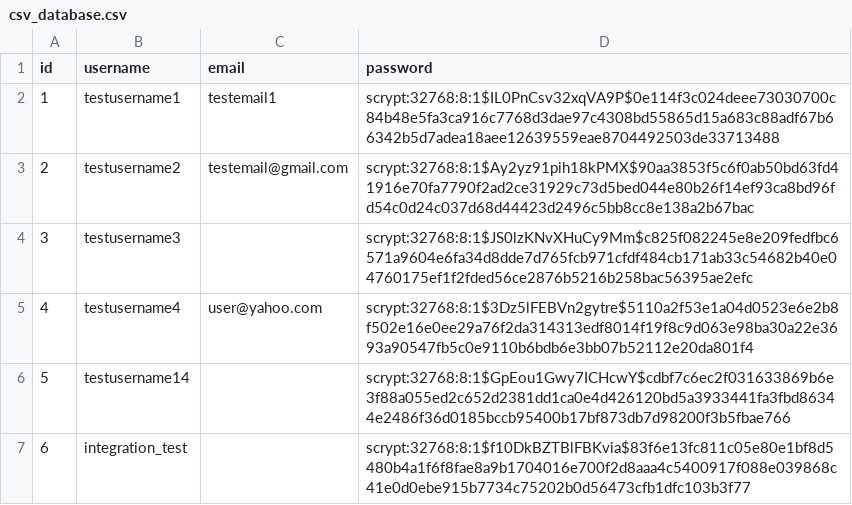
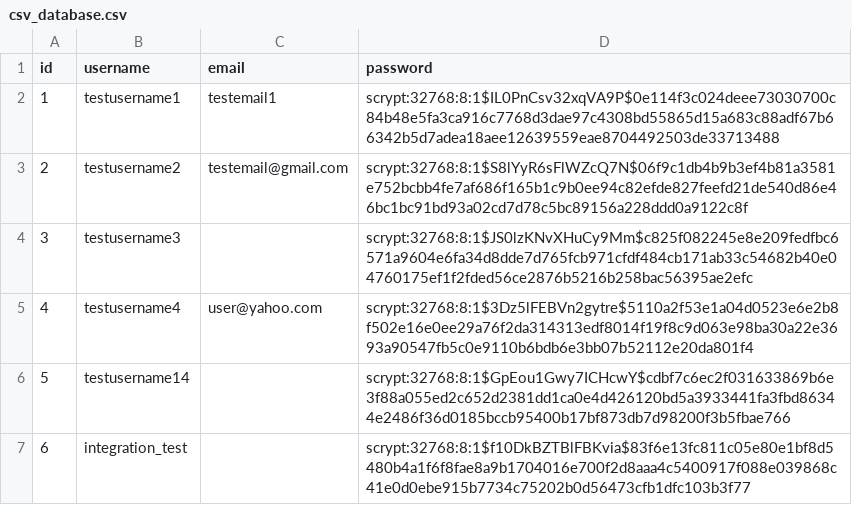
Before and after one commit to JamiesonMan/roommate-finder, a CSV file: csv_database.csv, drawn as a sheet.

Commit message:
Pushing password email recovery

```diff
--- a/csv_database.csv
+++ b/csv_database.csv
@@ -2,3 +2,3 @@
 1,testusername1,testemail1,scrypt:32768:8:1$IL0PnCsv32xqVA9P$0e114f3c024deee73030700c84b48e5fa3ca916c7768d3dae97c4308bd55865d15a683c88adf67b66342b5d7adea18aee12639559eae8704492503de33713488
-2,testusername2,testemail@gmail.com,scrypt:32768:8:1$Ay2yz91pih18kPMX$90aa3853f5c6f0ab50bd63fd41916e70fa7790f2ad2ce31929c73d5bed044e80b26f14ef93ca8bd96fd54c0d24c037d68d44423d2496c5bb8cc8e138a2b67bac
+2,testusername2,testemail@gmail.com,scrypt:32768:8:1$S8lYyR6sFlWZcQ7N$06f9c1db4b9b3ef4b81a3581e752bcbb4fe7af686f165b1c9b0ee94c82efde827feefd21de540d86e46bc1bc91bd93a02cd7d78c5bc89156a228ddd0a9122c8f
 3,testusername3,,scrypt:32768:8:1$JS0lzKNvXHuCy9Mm$c825f082245e8e209fedfbc6571a9604e6fa34d8dde7d765fcb971cfdf484cb171ab33c54682b40e04760175ef1f2fded56ce2876b5216b258bac56395ae2efc
```
Also changed, not shown: 6 other files.
